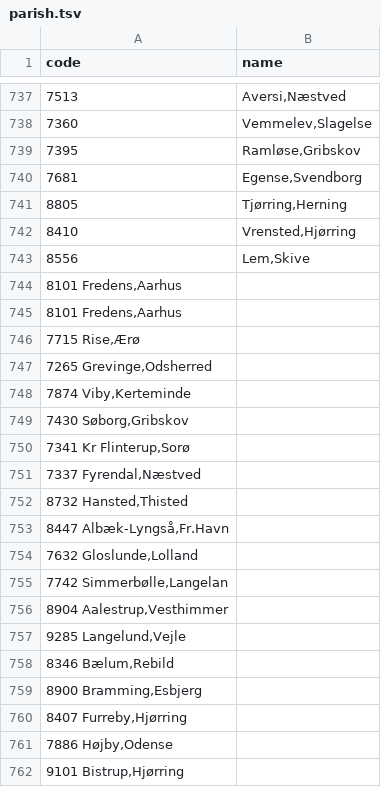
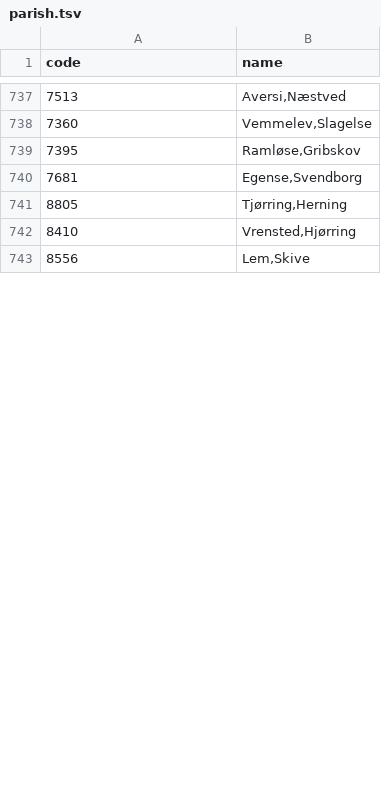
Before and after one commit to TYMichaelsen/covid19, a TSV file: bi_system/stable_dims/parish.tsv, drawn as a sheet; only a part is shown, gaps mark what is left out; the diff covers the shown part only.

Commit message:
parish hack 3

```diff
--- a/bi_system/stable_dims/parish.tsv
+++ b/bi_system/stable_dims/parish.tsv
@@ -743,20 +743 @@ code	name
 8556	Lem,Skive
-8101    Fredens,Aarhus
-8101    Fredens,Aarhus
-7715    Rise,Ærø
-7265    Grevinge,Odsherred
-7874    Viby,Kerteminde
-7430    Søborg,Gribskov
-7341    Kr Flinterup,Sorø
-7337    Fyrendal,Næstved
-8732    Hansted,Thisted
-8447    Albæk-Lyngså,Fr.Havn
-7632    Gloslunde,Lolland
-7742    Simmerbølle,Langelan
-8904    Aalestrup,Vesthimmer
-9285    Langelund,Vejle
-8346    Bælum,Rebild
-8900    Bramming,Esbjerg
-8407    Furreby,Hjørring
-7886    Højby,Odense
-9101    Bistrup,Hjørring
```
Also changed, not shown: 64 added rows and 45 removed rows elsewhere in this file.
